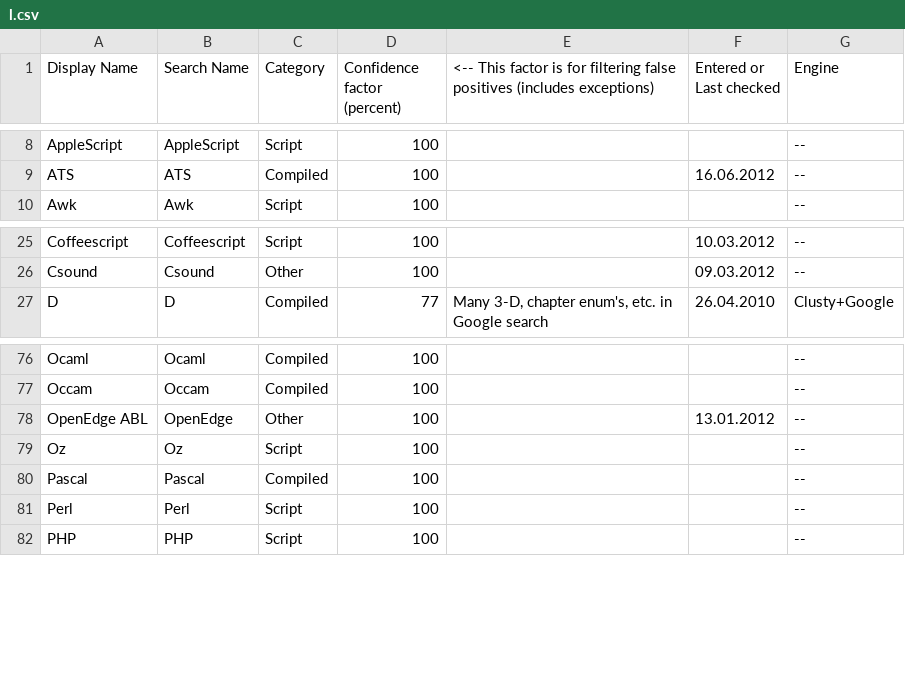
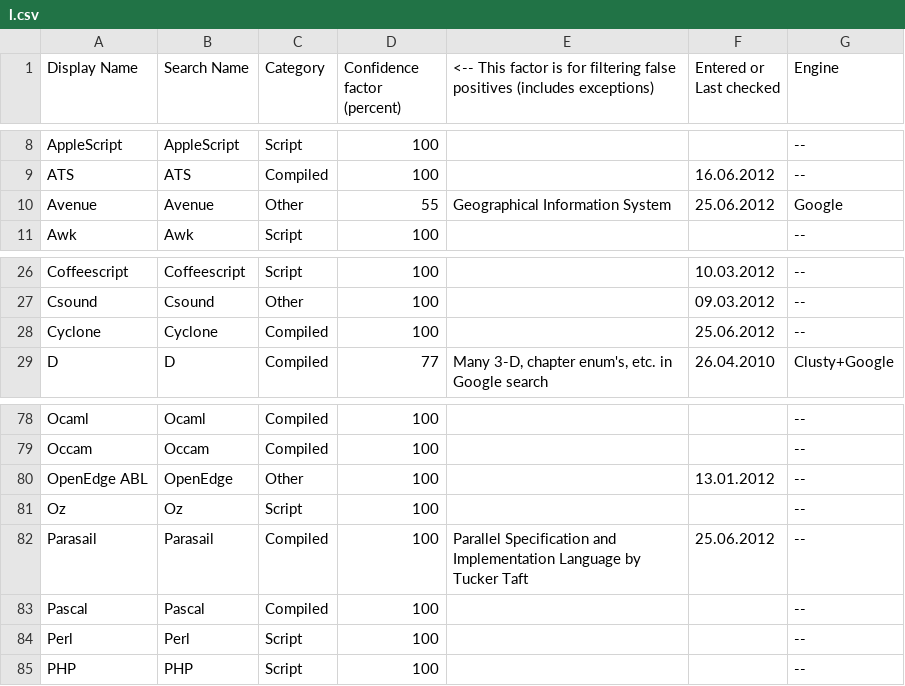
Before and after one commit to zertovitch/lang-index, a CSV file: l.csv, drawn as a sheet; only a part is shown, gaps mark what is left out; the diff names each change by its address in the sheet, - before the commit and + after, or states it on an @@ line.

Commit message:
Added languages: Avenue, Cyclone and ParaSail

```diff
--- a/l.csv
+++ b/l.csv
+row 10: Avenue | Avenue | Other | 55 | Geographical Information System | 25.06.2012 | Google
+row 28: Cyclone | Cyclone | Compiled | 100 |  | 25.06.2012 | --
+row 82: Parasail | Parasail | Compiled | 100 | Parallel Specification and Implementation Language by Tucker Taft | 25.06.2012 | --
```
Also changed, not shown: 1 other file.
